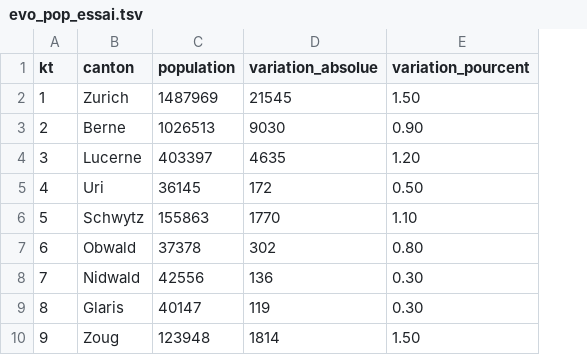
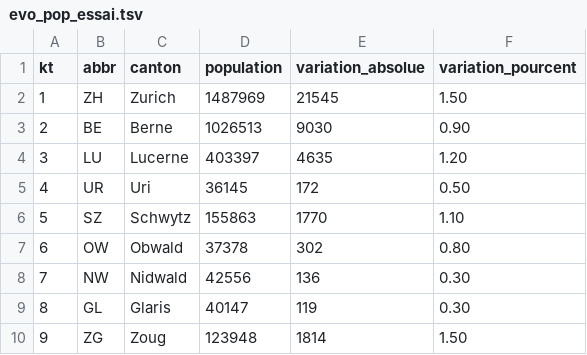
Before and after one commit to ludivinestofer/topo, a TSV file: Data/evo_pop_essai.tsv, drawn as a sheet; only a part is shown; the diff names each change by its address in the sheet, - before the commit and + after, or states it on an @@ line.

Commit message:
Update evo_pop_essai.tsv

```diff
--- a/Data/evo_pop_essai.tsv
+++ b/Data/evo_pop_essai.tsv
+column B (abbr), rows 2-10: ZH | BE | LU | UR | SZ | OW | NW | GL | ZG
```
